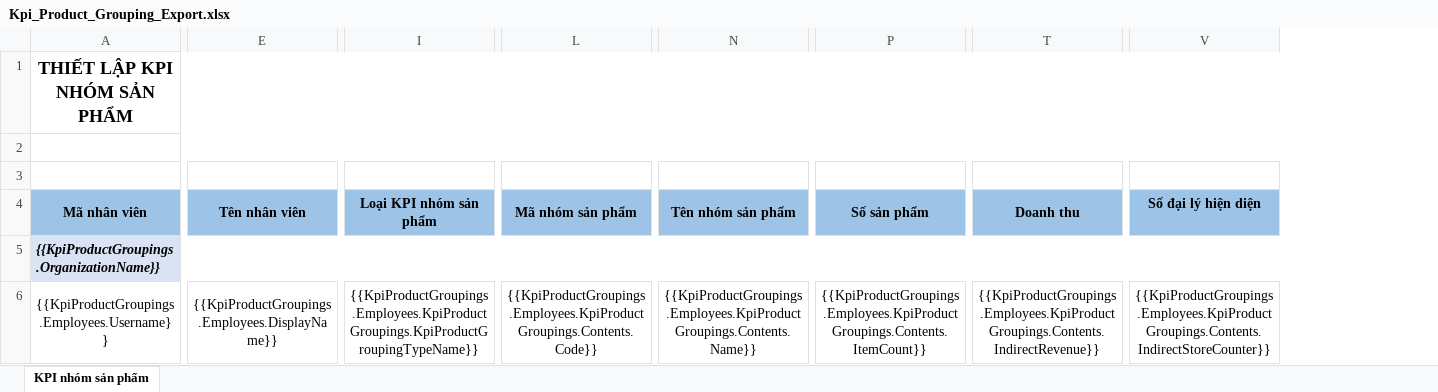
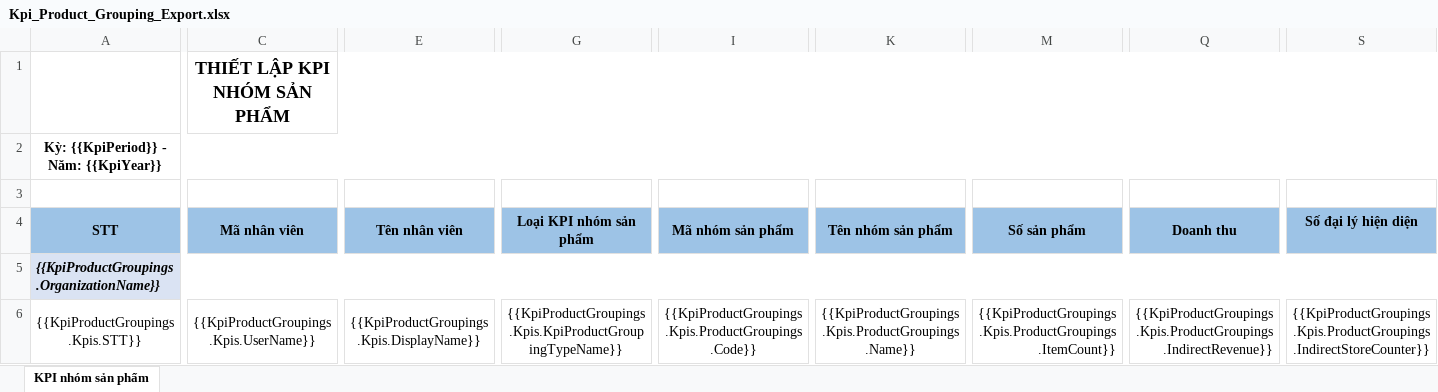
Before and after one commit to nguyenhoangnam123/DMS-CSharp, an Excel workbook: DMS/Templates/Kpi_Product_Grouping_Export.xlsx, sheet KPI nhóm sản phẩm, drawn as a sheet; only a part is shown, gaps mark what is left out; values as stored, in another font and other column widths than the file's, no borders; removed rows and columns are numbered as before the commit, all else as after; the diff covers the shown part only; the diff names each change by its address in the sheet, - before the commit and + after, or states it on an @@ line.

Commit message:
DMS: Fix KpiProductExport

```diff
--- a/DMS/Templates/Kpi_Product_Grouping_Export.xlsx (sheet KPI nhóm sản phẩm)
+++ b/DMS/Templates/Kpi_Product_Grouping_Export.xlsx (sheet KPI nhóm sản phẩm)
+column A (STT), row 2: Kỳ: {{KpiPeriod}} - Năm: {{KpiYear}}; rows 5-6: {{KpiProductGroupings.OrganizationName}} | {{KpiProductGroupings.Kpis.STT}}
-A2:V2 merged
-C5 (Mã nhân viên): {{KpiProductGroupings.OrganizationName}}
+C5 (Mã nhân viên): (empty)
-A5:V5 merged
-C6 (Mã nhân viên): {{KpiProductGroupings.Employees.Username}}
+C6 (Mã nhân viên): {{KpiProductGroupings.Kpis.UserName}}
-E6 (Tên nhân viên): {{KpiProductGroupings.Employees.DisplayName}}
+E6 (Tên nhân viên): {{KpiProductGroupings.Kpis.DisplayName}}
-G6 (Loại KPI nhóm sản phẩm): {{KpiProductGroupings.Employees.KpiProductGroupings.KpiProductGroupingTypeName}}
+G6 (Loại KPI nhóm sản phẩm): {{KpiProductGroupings.Kpis.KpiProductGroupingTypeName}}
-I6 (Mã nhóm sản phẩm): {{KpiProductGroupings.Employees.KpiProductGroupings.Contents.Code}}
+I6 (Mã nhóm sản phẩm): {{KpiProductGroupings.Kpis.ProductGroupings.Code}}
-K6 (Tên nhóm sản phẩm): {{KpiProductGroupings.Employees.KpiProductGroupings.Contents.Name}}
+K6 (Tên nhóm sản phẩm): {{KpiProductGroupings.Kpis.ProductGroupings.Name}}
-M6 (Số sản phẩm): {{KpiProductGroupings.Employees.KpiProductGroupings.Contents.ItemCount}}
+M6 (Số sản phẩm): {{KpiProductGroupings.Kpis.ProductGroupings.ItemCount}}
-M6 alignment: center
+M6 alignment: right
-Q6 (Doanh thu): {{KpiProductGroupings.Employees.KpiProductGroupings.Contents.IndirectRevenue}}
+Q6 (Doanh thu): {{KpiProductGroupings.Kpis.ProductGroupings.IndirectRevenue}}
-Q6 alignment: center
+Q6 alignment: right
-S6 (Số đại lý hiện diện): {{KpiProductGroupings.Employees.KpiProductGroupings.Contents.IndirectStoreCounter}}
+S6 (Số đại lý hiện diện): {{KpiProductGroupings.Kpis.ProductGroupings.IndirectStoreCounter}}
-S6 alignment: center
+S6 alignment: right
```
Also changed, not shown: 1 added column, 5 removed columns and 2 edited cells elsewhere in this sheet, 3 other files.
